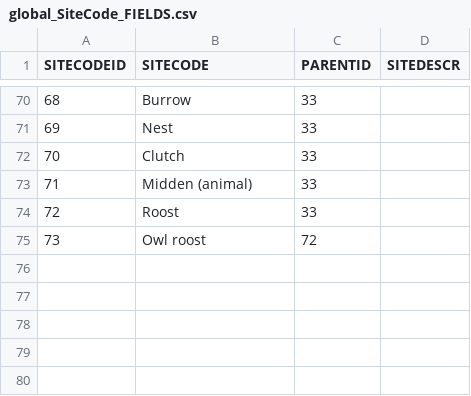
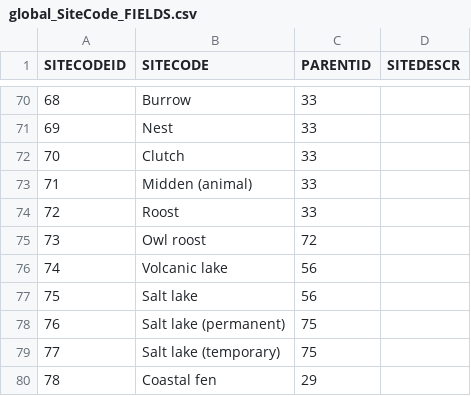
Before and after one commit to octopus-db/documentation, a CSV file: docs/source/csv_tables/global_SiteCode_FIELDS.csv, drawn as a sheet; only a part is shown, gaps mark what is left out.

```diff
--- a/docs/source/csv_tables/global_SiteCode_FIELDS.csv
+++ b/docs/source/csv_tables/global_SiteCode_FIELDS.csv
@@ -75 +75,6 @@
 73,Owl roost,72,
+74,Volcanic lake,56,
+75,Salt lake,56,
+76,Salt lake (permanent),75,
+77,Salt lake (temporary),75,
+78,Coastal fen,29,
```
Also changed, not shown: docs/source/storage/_global_SiteCode__202309251226.csv, 1 other file.
